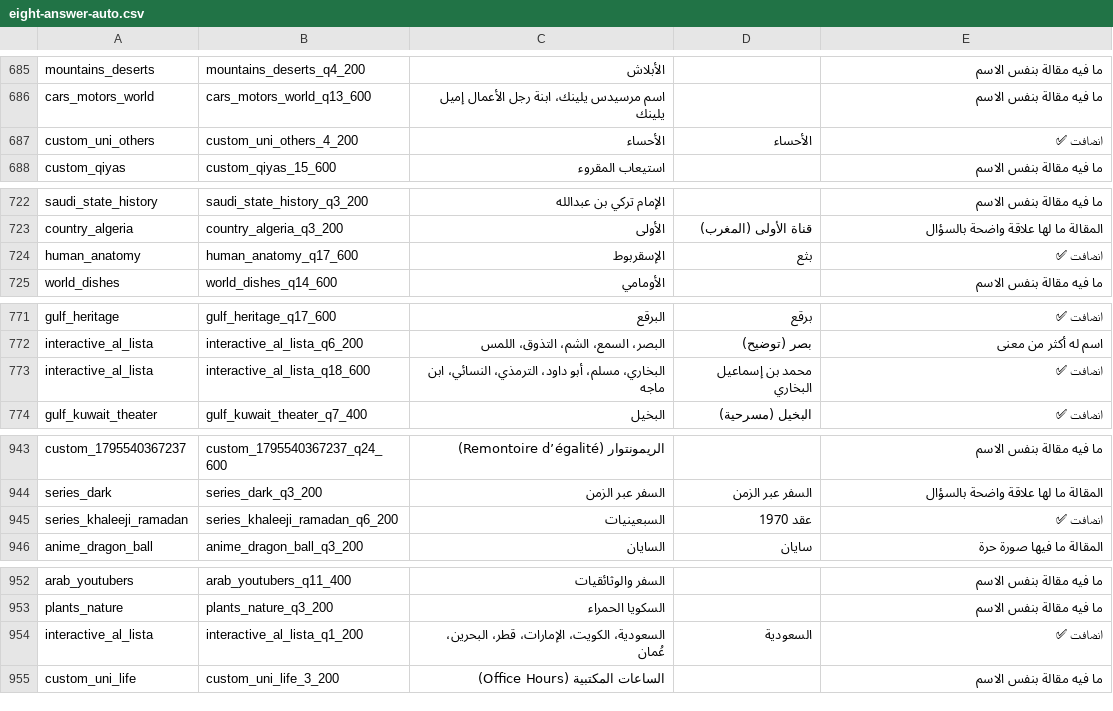
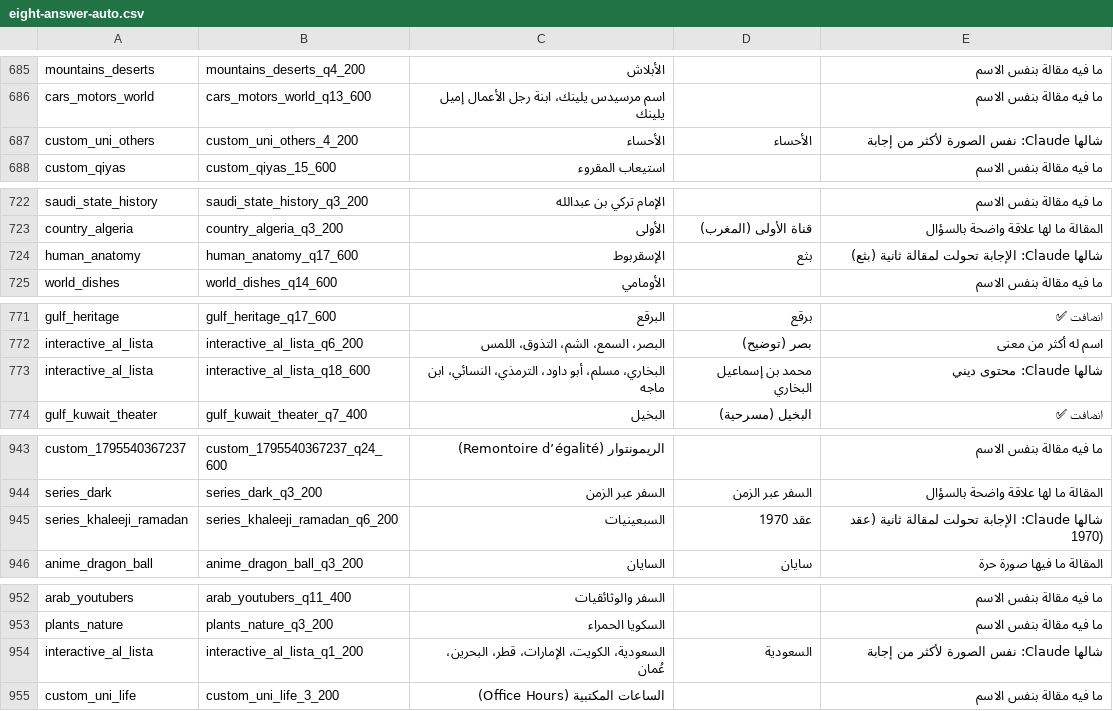
Before and after one commit to kafo35850-alt/diwania-plus, a CSV file: reports/eight-answer-auto.csv, drawn as a sheet; only a part is shown, gaps mark what is left out; the diff covers the shown part only.

```diff
--- a/reports/eight-answer-auto.csv
+++ b/reports/eight-answer-auto.csv
@@ -686,3 +686,3 @@ mountains_deserts,mountains_deserts_q4_200,الأبلاش,,ما فيه مقال
 cars_motors_world,cars_motors_world_q13_600,اسم مرسيدس يلينك، ابنة رجل الأعمال إميل يلينك,,ما فيه مقالة بنفس الاسم
-custom_uni_others,custom_uni_others_4_200,الأحساء,الأحساء,انضافت ✅
+custom_uni_others,custom_uni_others_4_200,الأحساء,الأحساء,شالها Claude: نفس الصورة لأكثر من إجابة
 custom_qiyas,custom_qiyas_15_600,استيعاب المقروء,,ما فيه مقالة بنفس الاسم
@@ -723,3 +723,3 @@ saudi_state_history,saudi_state_history_q3_200,الإمام تركي بن عبد
 country_algeria,country_algeria_q3_200,الأولى,قناة الأولى (المغرب),المقالة ما لها علاقة واضحة بالسؤال
-human_anatomy,human_anatomy_q17_600,الإسقربوط,بثع,انضافت ✅
+human_anatomy,human_anatomy_q17_600,الإسقربوط,بثع,شالها Claude: الإجابة تحولت لمقالة ثانية (بثع)
 world_dishes,world_dishes_q14_600,الأومامي,,ما فيه مقالة بنفس الاسم
@@ -772,3 +772,3 @@ gulf_heritage,gulf_heritage_q17_600,البرقع,برقع,انضافت ✅
 interactive_al_lista,interactive_al_lista_q6_200,البصر، السمع، الشم، التذوق، اللمس,بصر (توضيح),اسم له أكثر من معنى
-interactive_al_lista,interactive_al_lista_q18_600,البخاري، مسلم، أبو داود، الترمذي، النسائي، ابن ماجه,محمد بن إسماعيل البخاري,انضافت ✅
+interactive_al_lista,interactive_al_lista_q18_600,البخاري، مسلم، أبو داود، الترمذي، النسائي، ابن ماجه,محمد بن إسماعيل البخاري,شالها Claude: محتوى ديني
 gulf_kuwait_theater,gulf_kuwait_theater_q7_400,البخيل,البخيل (مسرحية),انضافت ✅
@@ -944,3 +944,3 @@ custom_1795540367237,custom_1795540367237_q24_600,الريمونتوار (Remont
 series_dark,series_dark_q3_200,السفر عبر الزمن,السفر عبر الزمن,المقالة ما لها علاقة واضحة بالسؤال
-series_khaleeji_ramadan,series_khaleeji_ramadan_q6_200,السبعينيات,عقد 1970,انضافت ✅
+series_khaleeji_ramadan,series_khaleeji_ramadan_q6_200,السبعينيات,عقد 1970,شالها Claude: الإجابة تحولت لمقالة ثانية (عقد 1970)
 anime_dragon_ball,anime_dragon_ball_q3_200,السايان,سايان,المقالة ما فيها صورة حرة
@@ -953,3 +953,3 @@ arab_youtubers,arab_youtubers_q11_400,السفر والوثائقيات,,ما ف
 plants_nature,plants_nature_q3_200,السكويا الحمراء,,ما فيه مقالة بنفس الاسم
-interactive_al_lista,interactive_al_lista_q1_200,السعودية، الكويت، الإمارات، قطر، البحرين، عُمان,السعودية,انضافت ✅
+interactive_al_lista,interactive_al_lista_q1_200,السعودية، الكويت، الإمارات، قطر، البحرين، عُمان,السعودية,شالها Claude: نفس الصورة لأكثر من إجابة
 custom_uni_life,custom_uni_life_3_200,الساعات المكتبية (Office Hours),,ما فيه مقالة بنفس الاسم
```
Also changed, not shown: 33 edited cells elsewhere in this file, 28 other files.
